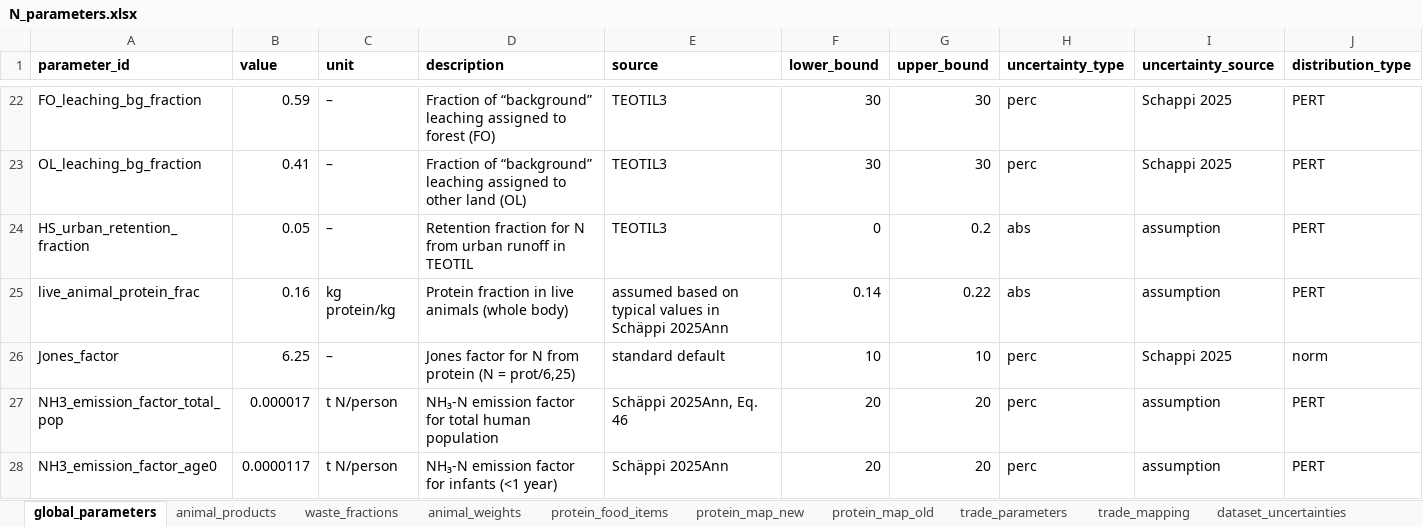
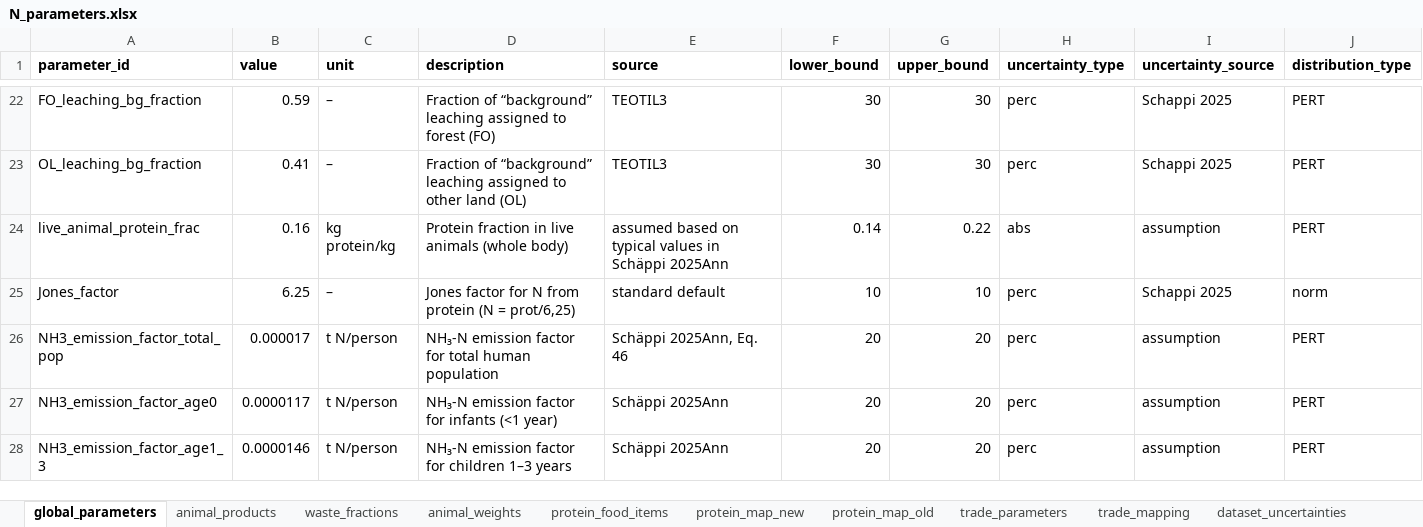
Before and after one commit to aroyne/NitrogenBudsjett, an Excel workbook: parameters/N_parameters.xlsx, sheet global_parameters, drawn as a sheet; only a part is shown, gaps mark what is left out; the shorter side is filled out with more unchanged rows; values as stored, in another font and other column widths than the file's, no borders; the diff names each change by its address in the sheet, - before the commit and + after, or states it on an @@ line.

```diff
--- a/parameters/N_parameters.xlsx (sheet global_parameters)
+++ b/parameters/N_parameters.xlsx (sheet global_parameters)
-row 24: HS_urban_retention_fraction | 0.05 | – | Retention fraction for N from urban runoff in TEOTIL | TEOTIL3 | 0 | 0.2 | abs | assumption | PERT
```
Also changed, not shown: 6 other files.
